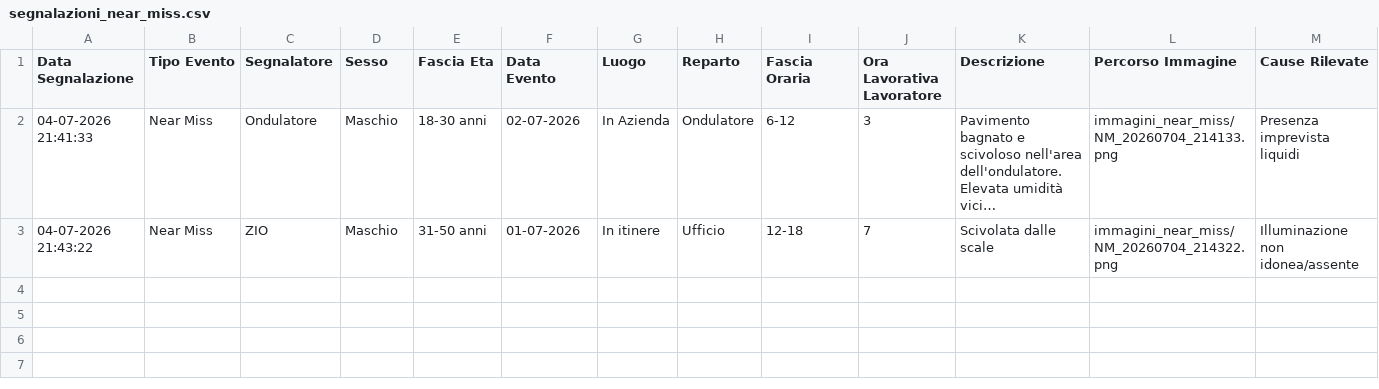
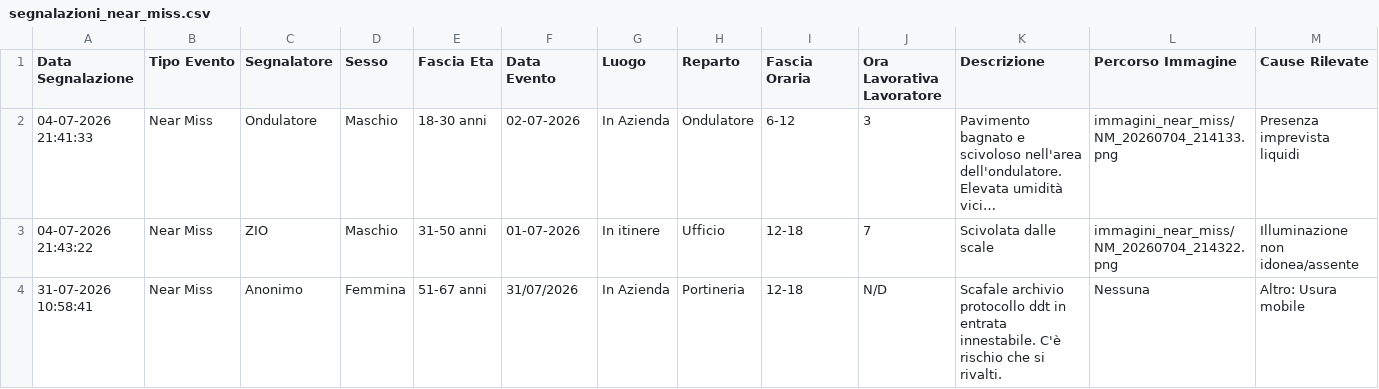
Before and after one commit to perugiaumbriapg-arch/app_hse_sint, a CSV file: segnalazioni_near_miss.csv, drawn as a sheet; only a part is shown; long unchanged cells end in …; rows hold the shown columns only; the diff names each change by its address in the sheet, - before the commit and + after, or states it on an @@ line.

Commit message:
Nuova segnalazione Near Miss (31-07-2026 10:58:41)

```diff
--- a/segnalazioni_near_miss.csv
+++ b/segnalazioni_near_miss.csv
+row 4: 31-07-2026 10:58:41 | Near Miss | Anonimo | Femmina | 51-67 anni | 31/07/2026 | In Azienda | Portineria | 12-18 | N/D | Scafale archivio protocollo ddt in entrata innestabile. C'è rischio che si rivalti. | Nessuna | Altro: Usura mobile
```
